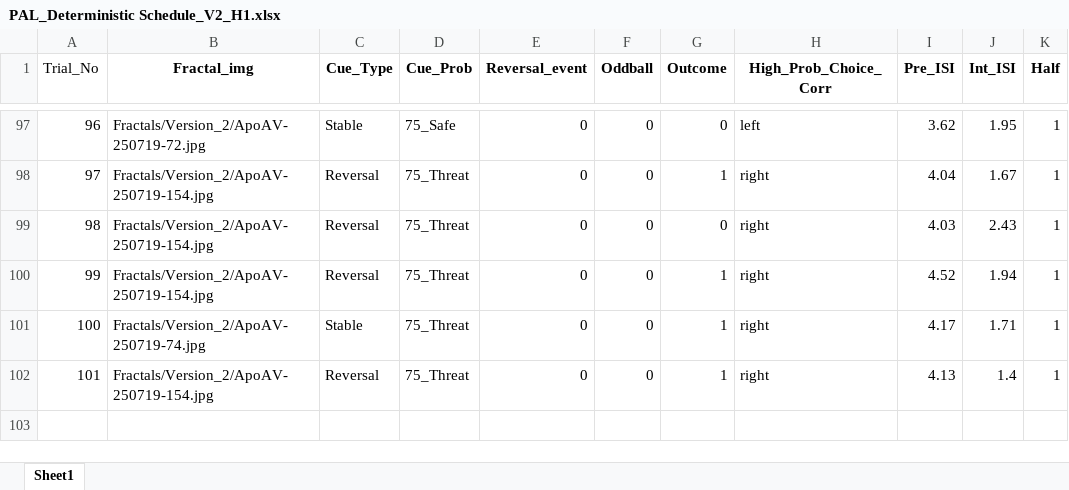
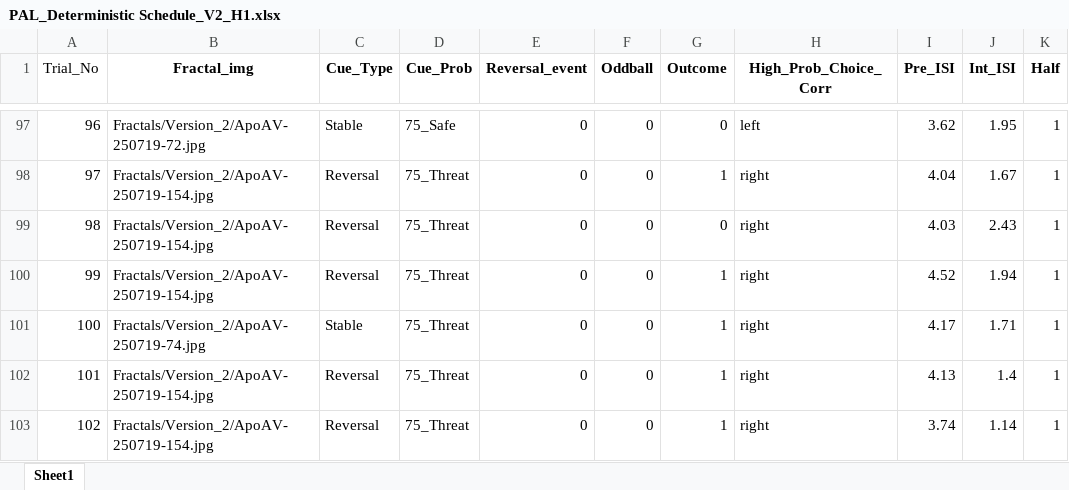
Before and after one commit to mjcolwell/pavlovian_aversive_learning_task, an Excel workbook: Conditions/Version_2/PAL_Deterministic Schedule_V2_H1.xlsx, sheet Sheet1, drawn as a sheet; only a part is shown, gaps mark what is left out; values as stored, in another font and other column widths than the file's, no borders; the diff names each change by its address in the sheet, - before the commit and + after, or states it on an @@ line.

```diff
--- a/Conditions/Version_2/PAL_Deterministic Schedule_V2_H1.xlsx (sheet Sheet1)
+++ b/Conditions/Version_2/PAL_Deterministic Schedule_V2_H1.xlsx (sheet Sheet1)
+row 103: 102 | Fractals/Version_2/ApoAV-250719-154.jpg | Reversal | 75_Threat | 0 | 0 | 1 | right | 3.74 | 1.14 | 1
```
Also changed, not shown: Conditions/Version_2/PAL_Deterministic Schedule_V2_H2.xlsx.
